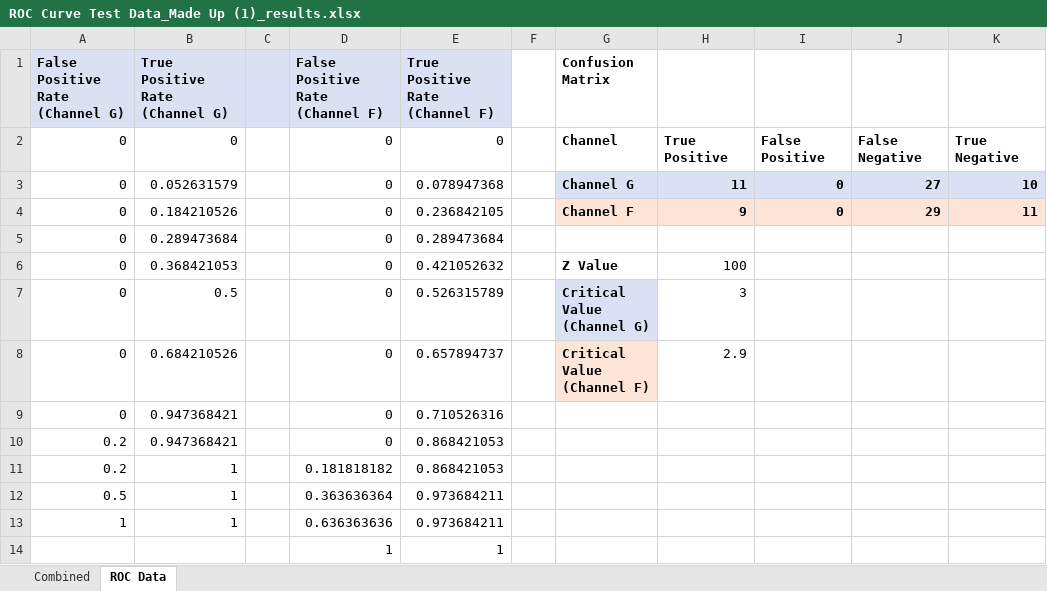
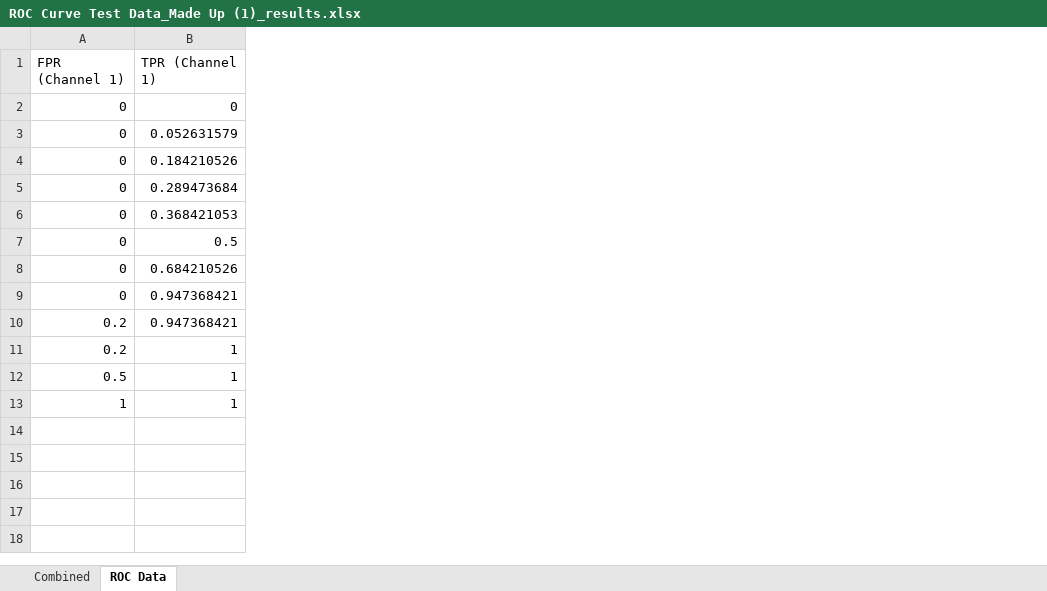
Before and after one commit to Fxalvespereira/Roc-Graph, an Excel workbook: output/ROC Curve Test Data_Made Up (1)_results.xlsx, sheet ROC Data, drawn as a sheet; values as stored, in another font and other column widths than the file's, no borders; removed rows and columns are numbered as before the commit, all else as after; the diff names each change by its address in the sheet, - before the commit and + after, or states it on an @@ line.

```diff
--- a/output/ROC Curve Test Data_Made Up (1)_results.xlsx (sheet ROC Data)
+++ b/output/ROC Curve Test Data_Made Up (1)_results.xlsx (sheet ROC Data)
-column C, empty
-column D, rows 2-13: 0 | 0 | 0 | 0 | 0 | 0 | 0 | 0 | 0 | 0.181818182 | 0.363636364 | 0.636363636
-column E, rows 2-13: 0 | 0.078947368 | 0.236842105 | 0.289473684 | 0.421052632 | 0.526315789 | 0.657894737 | 0.710526316 | 0.868421053 | 0.868421053 | 0.973684211 | 0.973684211
-column F, empty
-column G, rows 2-8: Channel | Channel G | Channel F |  | Z Value | Critical Value (Channel G) | Critical Value (Channel F)
-column H, rows 2-8: True Positive | 11 | 9 |  | 100 | 3 | 2.9
-column I, rows 2-4: False Positive | 0 | 0
-column J, rows 2-4: False Negative | 27 | 29
-column K, rows 2-4: True Negative | 10 | 11
-row 1: False Positive Rate (Channel G) | True Positive Rate (Channel G) |  | False Positive Rate (Channel F) | True Positive Rate (Channel F) |  | Confusion Matrix
+row 1: FPR (Channel 1) | TPR (Channel 1)
-row 14:  |  |  | 1 | 1
```
Also changed, not shown: sheet Combined, charts or pictures, output/sample2_results.xlsx, output/test_results.xlsx, 6 other files.
